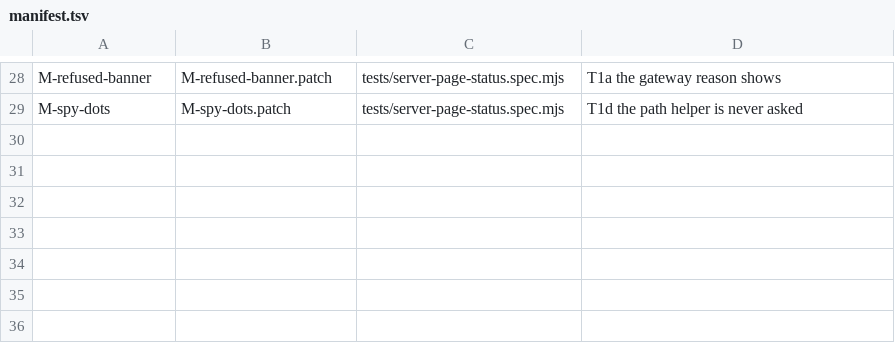
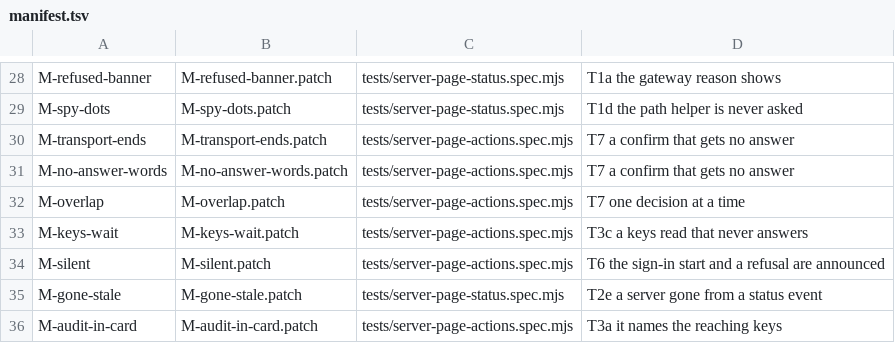
Before and after one commit to MikkoParkkola/mcp-gateway, a TSV file: ui-tests/mutants-9593/manifest.tsv, drawn as a sheet; only a part is shown, gaps mark what is left out.

```diff
--- a/ui-tests/mutants-9593/manifest.tsv
+++ b/ui-tests/mutants-9593/manifest.tsv
@@ -29 +29,8 @@ M-refused-banner	M-refused-banner.patch	tests/server-page-status.spec.mjs	T1a th
 M-spy-dots	M-spy-dots.patch	tests/server-page-status.spec.mjs	T1d the path helper is never asked
+M-transport-ends	M-transport-ends.patch	tests/server-page-actions.spec.mjs	T7 a confirm that gets no answer
+M-no-answer-words	M-no-answer-words.patch	tests/server-page-actions.spec.mjs	T7 a confirm that gets no answer
+M-overlap	M-overlap.patch	tests/server-page-actions.spec.mjs	T7 one decision at a time
+M-keys-wait	M-keys-wait.patch	tests/server-page-actions.spec.mjs	T3c a keys read that never answers
+M-silent	M-silent.patch	tests/server-page-actions.spec.mjs	T6 the sign-in start and a refusal are announced
+M-gone-stale	M-gone-stale.patch	tests/server-page-status.spec.mjs	T2e a server gone from a status event
+M-audit-in-card	M-audit-in-card.patch	tests/server-page-actions.spec.mjs	T3a it names the reaching keys
```
Also changed, not shown: 35 other files.
